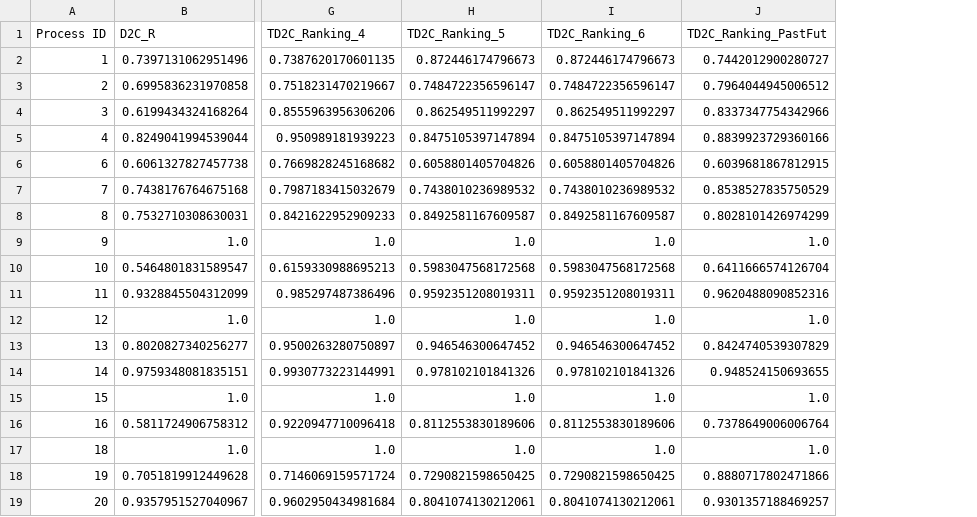
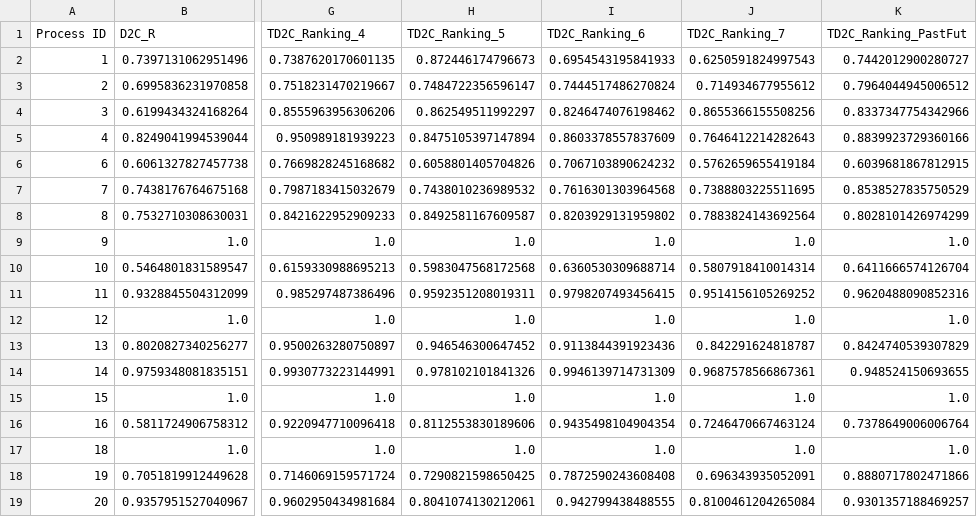
Before and after one commit to jacopoUCL/td2c, a CSV file: notebooks/contributions/td2c_extesions/results/Regression/metrics/roc_auc_td2c_ranking.csv, drawn as a sheet; only a part is shown, gaps mark what is left out; the diff names each change by its address in the sheet, - before the commit and + after, or states it on an @@ line.

```diff
--- a/notebooks/contributions/td2c_extesions/results/Regression/metrics/roc_auc_td2c_ranking.csv
+++ b/notebooks/contributions/td2c_extesions/results/Regression/metrics/roc_auc_td2c_ranking.csv
+column J (TD2C_Ranking_7), rows 2-19: 0.6250591824997543 | 0.714934677955612 | 0.8655366155508256 | 0.7646412214282643 | 0.5762659655419184 | 0.7388803225511695 | 0.7883824143692564 | 1.0 | 0.5807918410014314 | 0.9514156105269252 | 1.0 | 0.842291624818787 | 0.9687578566867361 | 1.0 | 0.7246470667463124 | 1.0 | 0.696343935052091 | 0.8100461204265084
-I2 (TD2C_Ranking_6): 0.872446174796673
+I2 (TD2C_Ranking_6): 0.6954543195841933
-I3 (TD2C_Ranking_6): 0.7484722356596147
+I3 (TD2C_Ranking_6): 0.7444517486270824
-I4 (TD2C_Ranking_6): 0.862549511992297
+I4 (TD2C_Ranking_6): 0.8246474076198462
-I5 (TD2C_Ranking_6): 0.8475105397147894
+I5 (TD2C_Ranking_6): 0.8603378557837609
-I6 (TD2C_Ranking_6): 0.6058801405704826
+I6 (TD2C_Ranking_6): 0.7067103890624232
-I7 (TD2C_Ranking_6): 0.7438010236989532
+I7 (TD2C_Ranking_6): 0.7616301303964568
-I8 (TD2C_Ranking_6): 0.8492581167609587
+I8 (TD2C_Ranking_6): 0.8203929131959802
-I10 (TD2C_Ranking_6): 0.5983047568172568
+I10 (TD2C_Ranking_6): 0.6360530309688714
-I11 (TD2C_Ranking_6): 0.9592351208019311
+I11 (TD2C_Ranking_6): 0.9798207493456415
-I13 (TD2C_Ranking_6): 0.946546300647452
+I13 (TD2C_Ranking_6): 0.9113844391923436
-I14 (TD2C_Ranking_6): 0.978102101841326
+I14 (TD2C_Ranking_6): 0.9946139714731309
-I16 (TD2C_Ranking_6): 0.8112553830189606
+I16 (TD2C_Ranking_6): 0.9435498104904354
-I18 (TD2C_Ranking_6): 0.7290821598650425
+I18 (TD2C_Ranking_6): 0.7872590243608408
-I19 (TD2C_Ranking_6): 0.8041074130212061
+I19 (TD2C_Ranking_6): 0.942799438488555
```
Also changed, not shown: notebooks/contributions/td2c_extesions/results/Regression/metrics/roc_auc_td2c_ranking_avg.csv, notebooks/contributions/td2c_extesions/results/Regression/metrics/roc_auc_td2c_ranking_mean_proc.csv, 10 other files.
